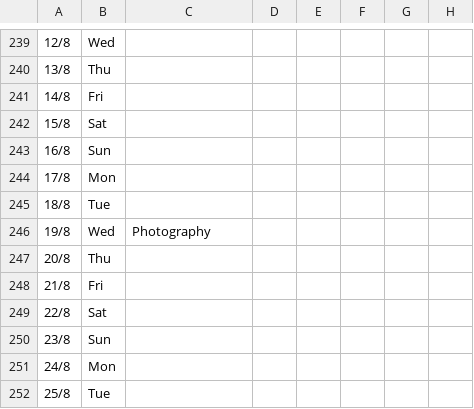
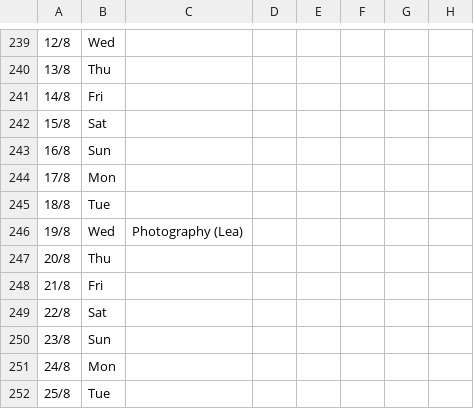
Before and after one commit to chanhoong88-cmd/public-data, a CSV file: public/data/sheet.csv, drawn as a sheet; only a part is shown, gaps mark what is left out; the diff names each change by its address in the sheet, - before the commit and + after, or states it on an @@ line.

```diff
--- a/public/data/sheet.csv
+++ b/public/data/sheet.csv
-C246: Photography
+C246: Photography (Lea)
```
